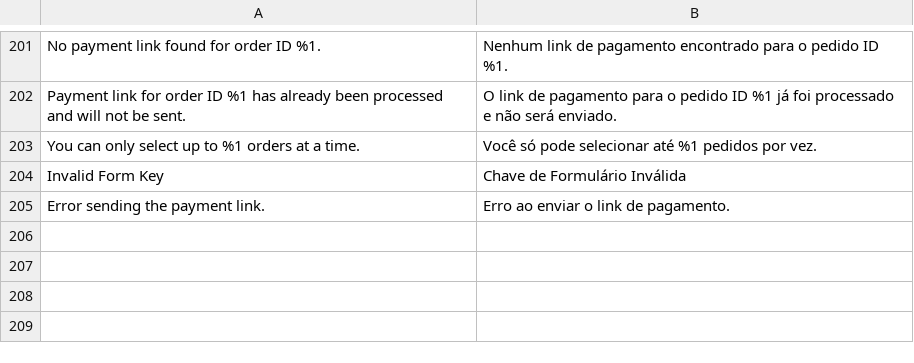
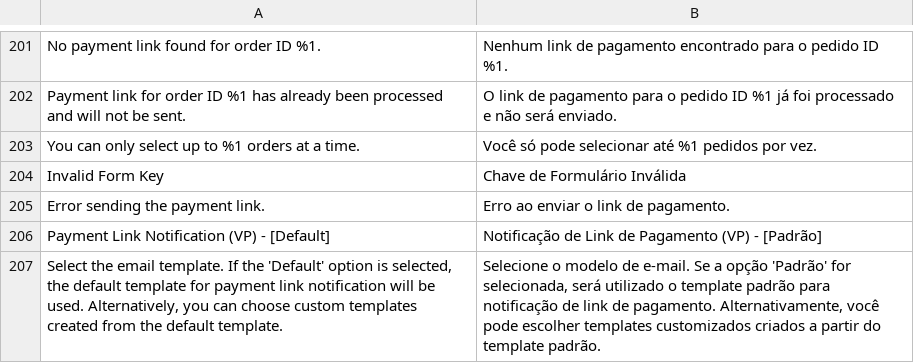
Before and after one commit to vindi/magento2-payments, a CSV file: i18n/pt_BR.csv, drawn as a sheet; only a part is shown, gaps mark what is left out; the diff names each change by its address in the sheet, - before the commit and + after, or states it on an @@ line.

Commit message:
feat: custom email template

```diff
--- a/i18n/pt_BR.csv
+++ b/i18n/pt_BR.csv
+row 206: Payment Link Notification (VP) - [Default] | Notificação de Link de Pagamento (VP) - [Padrão]
+row 207: Select the email template. If the 'Default' option is selected, the default template for payment link notification will be used. Alternatively, you can choose custom templates created from the default template. | Selecione o modelo de e-mail. Se a opção 'Padrão' for selecionada, será utilizado o template padrão para notificação de link de pagamento. Alternativamente, você pode escolher templates customizados criados a partir do template padrão.
```
Also changed, not shown: 4 other files.
